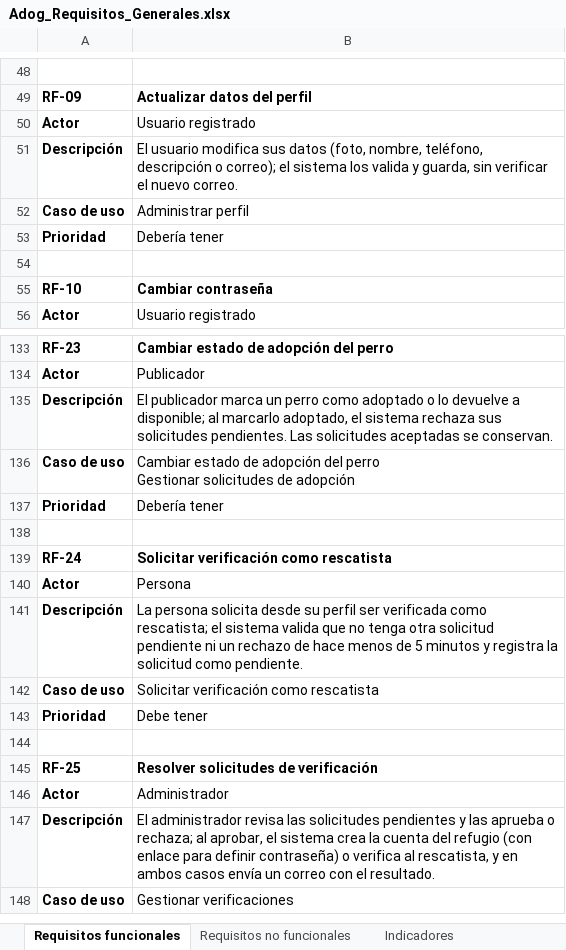
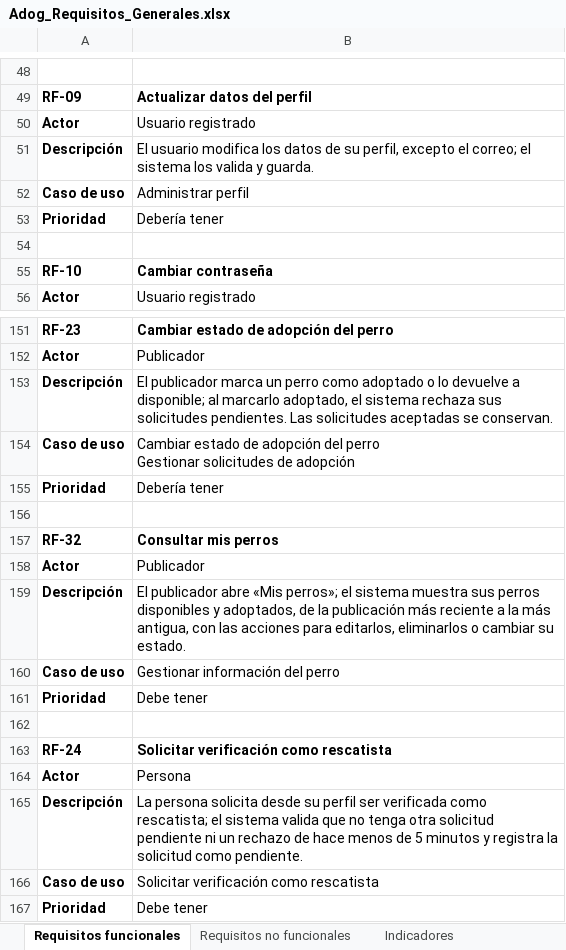
Before and after one commit to Magdala-Commitee-Corporation/adogtame-docs, an Excel workbook: Adog_Requisitos_Generales.xlsx, sheet Requisitos funcionales, drawn as a sheet; only a part is shown, gaps mark what is left out; the shorter side is filled out with more unchanged rows; values as stored, in another font and other column widths than the file's, no borders; the diff covers the shown part only; the diff names each change by its address in the sheet, - before the commit and + after, or states it on an @@ line.

```diff
--- a/Adog_Requisitos_Generales.xlsx (sheet Requisitos funcionales)
+++ b/Adog_Requisitos_Generales.xlsx (sheet Requisitos funcionales)
-B51: …usuario modifica sus datos (foto, nombre, teléfono, descripción o correo); el sistema los valida y guarda, sin verificar el nuevo correo.
+B51: …usuario modifica los datos de su perfil, excepto el correo; el sistema los valida y guarda.
+row 156: (empty)
+row 157: RF-32 | Consultar mis perros
+row 158: Actor | Publicador
+row 159: Descripción | El publicador abre «Mis perros»; el sistema muestra sus perros disponibles y adoptados, de la publicación más reciente a la más antigua, con las acciones para editarlos, eliminarlos o cambiar su estado.
+row 160: Caso de uso | Gestionar información del perro
+row 161: Prioridad | Debe tener
```
Also changed, not shown: 18 added rows and 2 edited cells elsewhere in this sheet, sheet Requisitos no funcionales, 2 other files.
